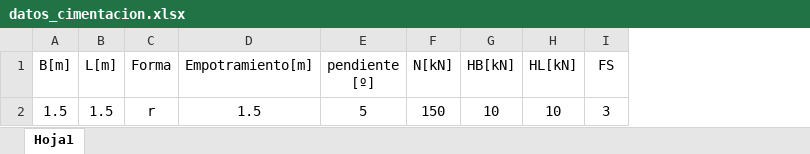
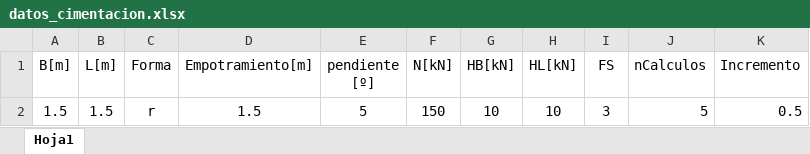
Before and after one commit to me1lopig/CargaAdmisible, an Excel workbook: datos_cimentacion.xlsx, sheet Hoja1, drawn as a sheet; values as stored, in another font and other column widths than the file's, no borders; the diff names each change by its address in the sheet, - before the commit and + after, or states it on an @@ line.

```diff
--- a/datos_cimentacion.xlsx (sheet Hoja1)
+++ b/datos_cimentacion.xlsx (sheet Hoja1)
+column J (nCalculos), row 2: 5
+column K (Incremento), row 2: 0.5
```
Also changed, not shown: 3 other files.
